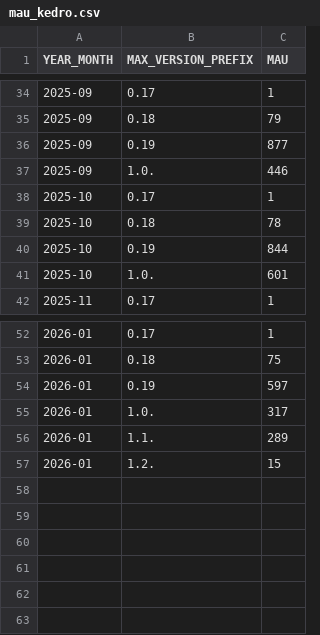
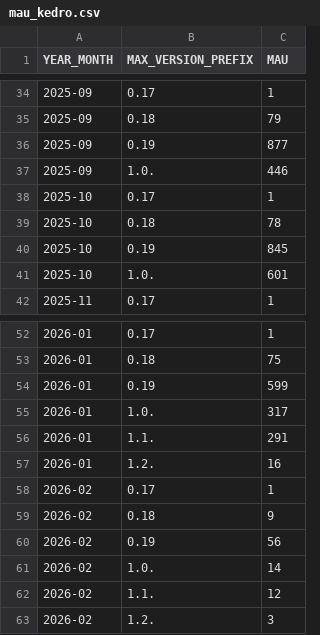
Before and after one commit to DimedS/kedro-pycafe-data, a CSV file: data/02_intermediate/mau_kedro.csv, drawn as a sheet; only a part is shown, gaps mark what is left out.

```diff
--- a/data/02_intermediate/mau_kedro.csv
+++ b/data/02_intermediate/mau_kedro.csv
@@ -39,3 +39,3 @@ YEAR_MONTH,MAX_VERSION_PREFIX,MAU
 2025-10,0.18,78
-2025-10,0.19,844
+2025-10,0.19,845
 2025-10,1.0.,601
@@ -53,5 +53,11 @@ YEAR_MONTH,MAX_VERSION_PREFIX,MAU
 2026-01,0.18,75
-2026-01,0.19,597
+2026-01,0.19,599
 2026-01,1.0.,317
-2026-01,1.1.,289
-2026-01,1.2.,15
+2026-01,1.1.,291
+2026-01,1.2.,16
+2026-02,0.17,1
+2026-02,0.18,9
+2026-02,0.19,56
+2026-02,1.0.,14
+2026-02,1.1.,12
+2026-02,1.2.,3
```
Also changed, not shown: data/02_intermediate/downloads_by_country.csv, data/02_intermediate/kedro_commands_mau.csv, 3 other files.
